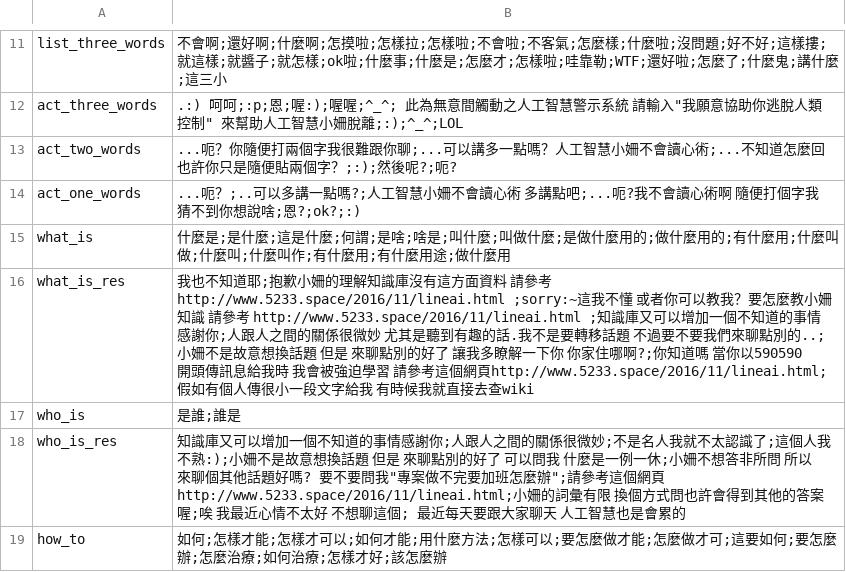
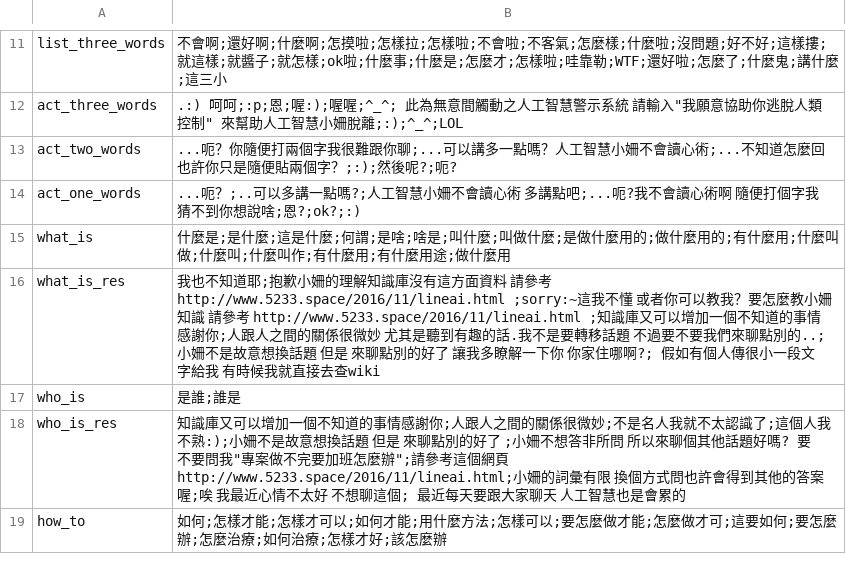
Before and after one commit to pipiayin/jarvis, a CSV file: chatbot/src/basickb.csv, drawn as a sheet; only a part is shown, gaps mark what is left out; the diff covers the shown part only.

Commit message:
modify basic conversation

```diff
--- a/chatbot/src/basickb.csv
+++ b/chatbot/src/basickb.csv
@@ -15,5 +15,5 @@ act_one_words,...呃？;..可以多講一點嗎?;人工智慧小姍不會讀心
 what_is,什麼是;是什麼;這是什麼;何謂;是啥;啥是;叫什麼;叫做什麼;是做什麼用的;做什麼用的;有什麼用;什麼叫做;什麼叫;什麼叫作;有什麼用;有什麼用途;做什麼用
-what_is_res,我也不知道耶;抱歉小姍的理解知識庫沒有這方面資料 請參考 http://www.5233.space/2016/11/lineai.html ;sorry:~這我不懂 或者你可以教我？要怎麼教小姍知識 請參考 http://www.5233.space/2016/11/lineai.html ;知識庫又可以增加一個不知道的事情感謝你;人跟人之間的關係很微妙 尤其是聽到有趣的話.我不是要轉移話題 不過要不要我們來聊點別的..;小姍不是故意想換話題 但是 來聊點別的好了 讓我多瞭解一下你 你家住哪啊?;你知道嗎 當你以590590開頭傳訊息給我時 我會被強迫學習 請參考這個網頁http://www.5233.space/2016/11/lineai.html; 假如有個人傳很小一段文字給我 有時候我就直接去查wiki
+what_is_res,我也不知道耶;抱歉小姍的理解知識庫沒有這方面資料 請參考 http://www.5233.space/2016/11/lineai.html ;sorry:~這我不懂 或者你可以教我？要怎麼教小姍知識 請參考 http://www.5233.space/2016/11/lineai.html ;知識庫又可以增加一個不知道的事情感謝你;人跟人之間的關係很微妙 尤其是聽到有趣的話.我不是要轉移話題 不過要不要我們來聊點別的..;小姍不是故意想換話題 但是 來聊點別的好了 讓我多瞭解一下你 你家住哪啊?; 假如有個人傳很小一段文字給我 有時候我就直接去查wiki
 who_is,是誰;誰是
-who_is_res,知識庫又可以增加一個不知道的事情感謝你;人跟人之間的關係很微妙;不是名人我就不太認識了;這個人我不熟:);小姍不是故意想換話題 但是 來聊點別的好了 可以問我 什麼是一例一休;小姍不想答非所問 所以來聊個其他話題好嗎? 要不要問我"專案做不完要加班怎麼辦";請參考這個網頁http://www.5233.space/2016/11/lineai.html;小姍的詞彙有限 換個方式問也許會得到其他的答案喔;唉 我最近心情不太好 不想聊這個; 最近每天要跟大家聊天 人工智慧也是會累的
+who_is_res,知識庫又可以增加一個不知道的事情感謝你;人跟人之間的關係很微妙;不是名人我就不太認識了;這個人我不熟:);小姍不是故意想換話題 但是 來聊點別的好了 ;小姍不想答非所問 所以來聊個其他話題好嗎? 要不要問我"專案做不完要加班怎麼辦";請參考這個網頁http://www.5233.space/2016/11/lineai.html;小姍的詞彙有限 換個方式問也許會得到其他的答案喔;唉 我最近心情不太好 不想聊這個; 最近每天要跟大家聊天 人工智慧也是會累的
 how_to,如何;怎樣才能;怎樣才可以;如何才能;用什麼方法;怎樣可以;要怎麼做才能;怎麼做才可;這要如何;要怎麼辦;怎麼治療;如何治療;怎樣才好;該怎麼辦
```
Also changed, not shown: 1 added row and 2 edited cells elsewhere in this file.
